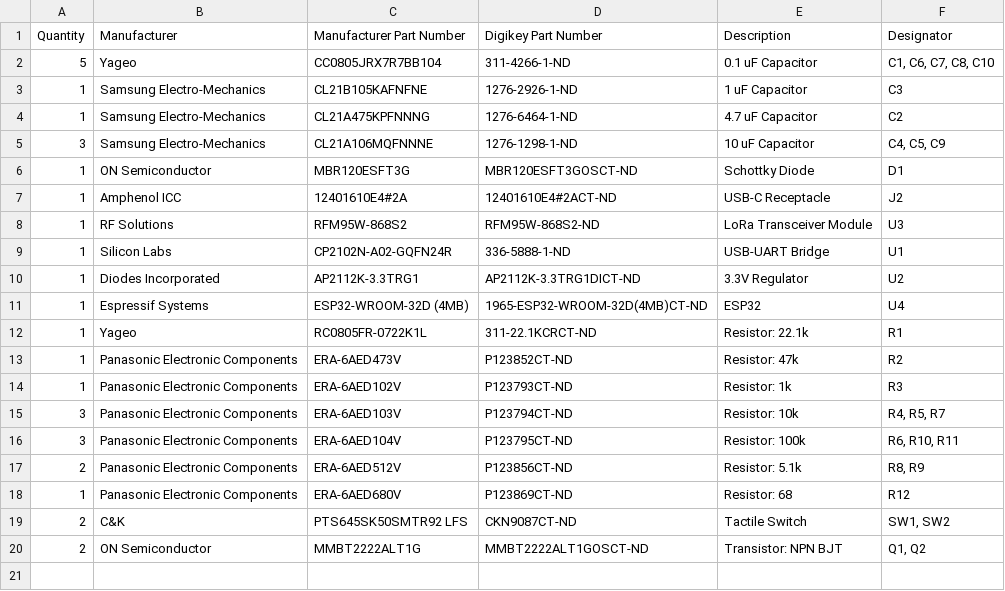
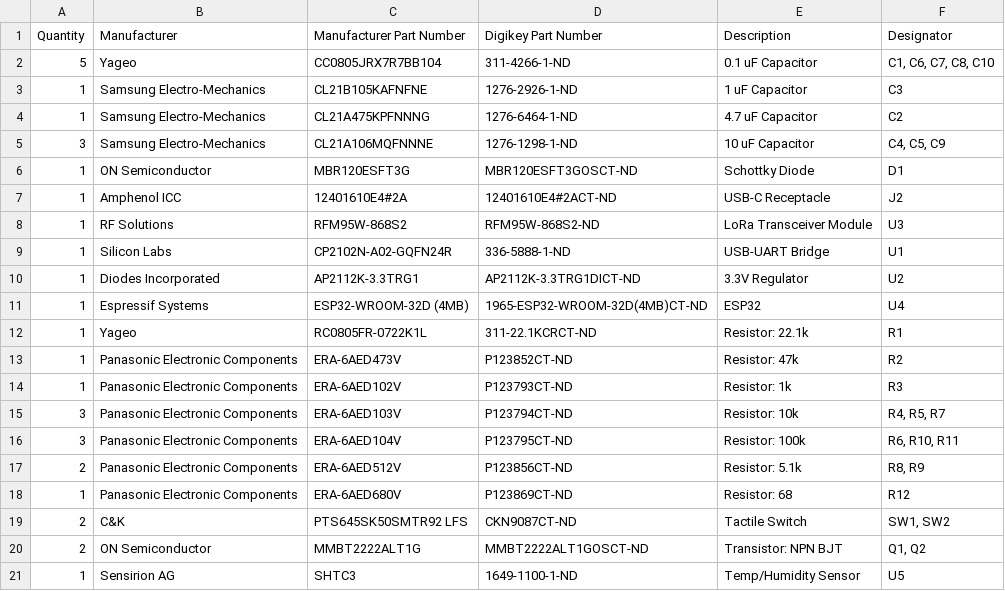
Before and after one commit to InterstitialTech/automato-sensor, a CSV file: bom.csv, drawn as a sheet; the diff names each change by its address in the sheet, - before the commit and + after, or states it on an @@ line.

Commit message:
add SHC3 temp/humidity sensor

```diff
--- a/bom.csv
+++ b/bom.csv
+row 21: 1 | Sensirion AG | SHTC3 | 1649-1100-1-ND | Temp/Humidity Sensor | U5
```
Also changed, not shown: 2 other files.
